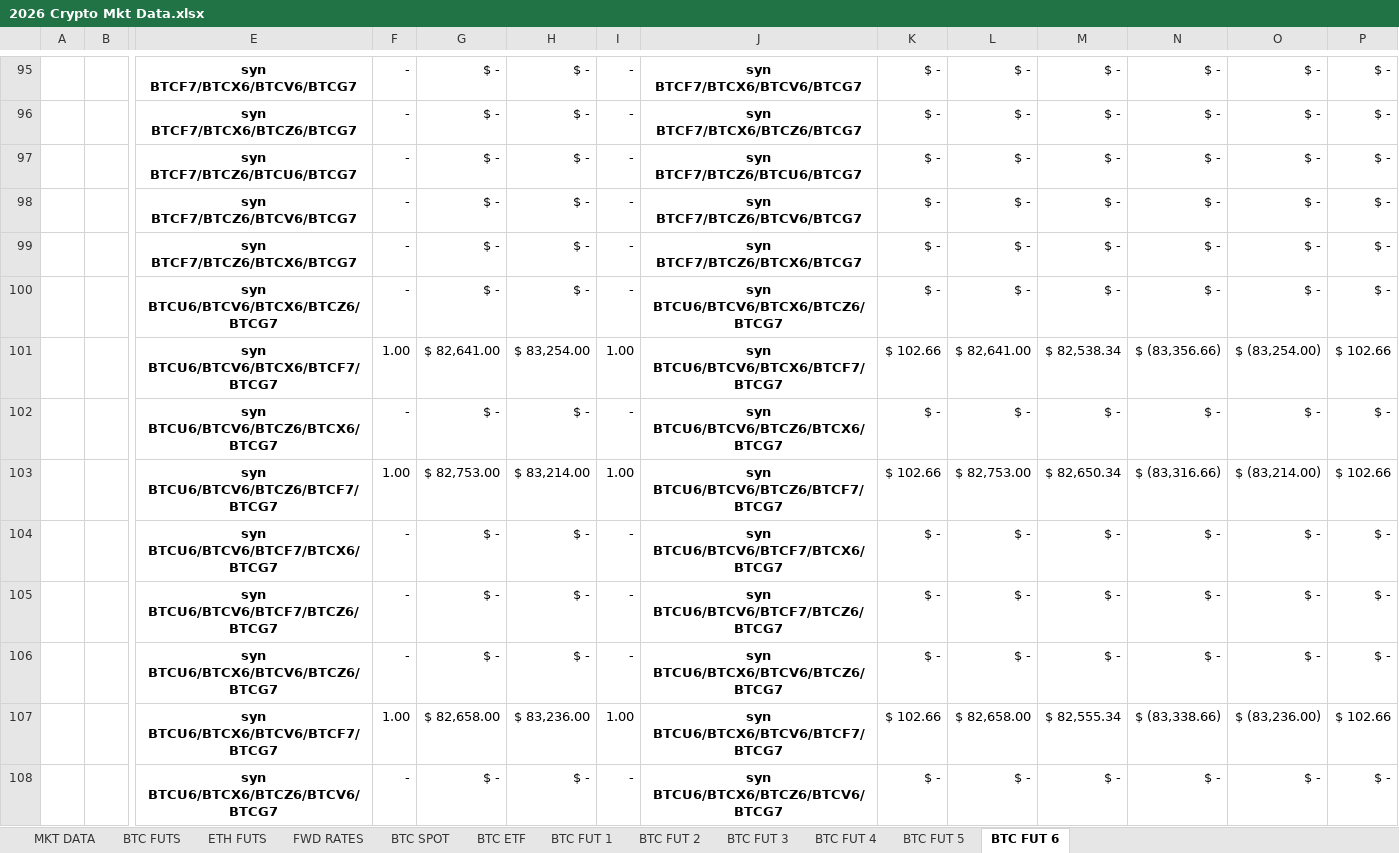
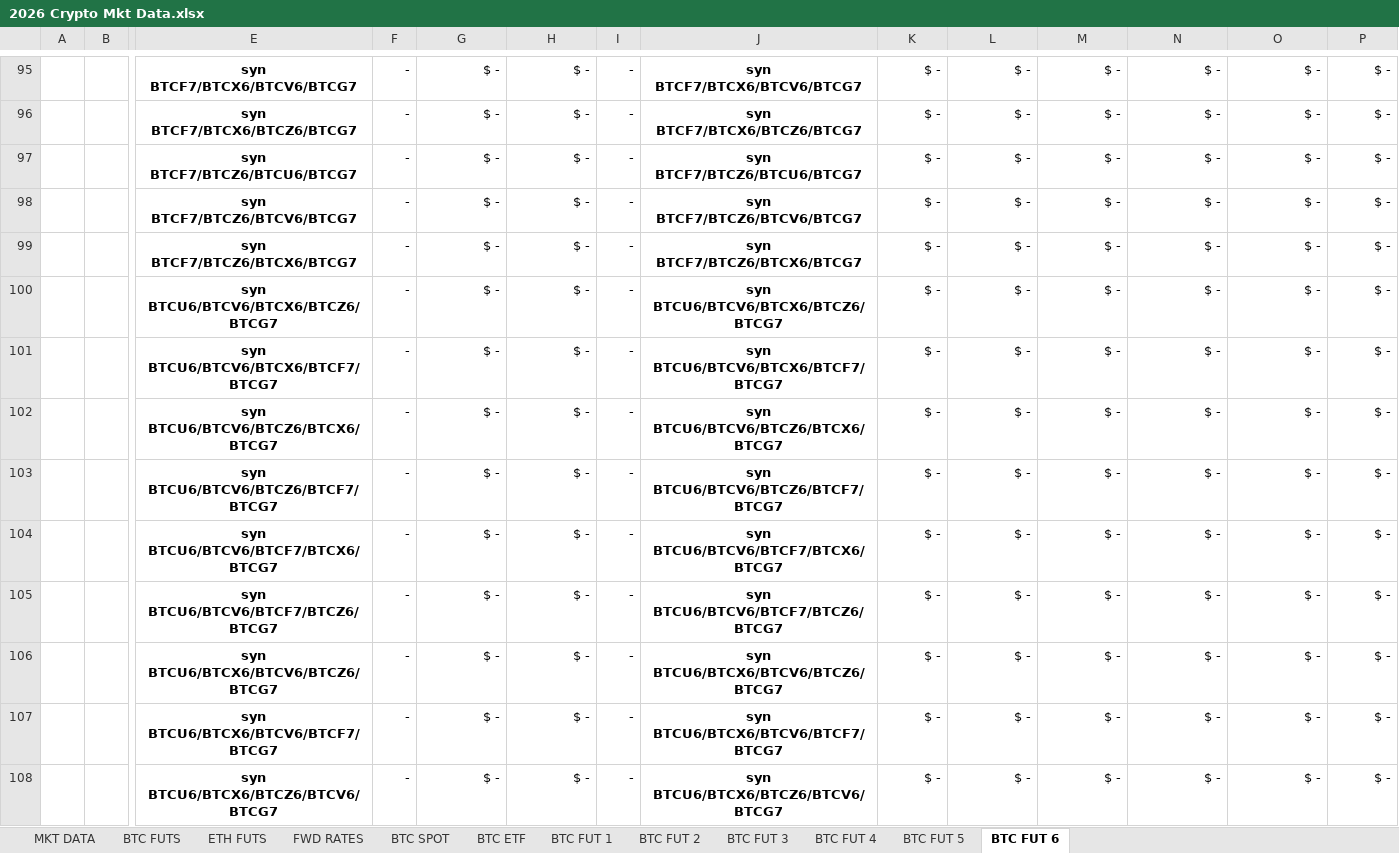
Before and after one commit to mikehyland-quant/trading, an Excel workbook: spreadsheets/2026 Crypto Mkt Data.xlsx, sheet BTC FUT 6, drawn as a sheet; only a part is shown, gaps mark what is left out; values as stored, in another font and other column widths than the file's, no borders; conditional formats not drawn; removed rows and columns are numbered as before the commit, all else as after; rows hold the shown columns only; the diff covers the shown part only; the diff names each change by its address in the sheet, - before the commit and + after, or states it on an @@ line.

```diff
--- a/spreadsheets/2026 Crypto Mkt Data.xlsx (sheet BTC FUT 6)
+++ b/spreadsheets/2026 Crypto Mkt Data.xlsx (sheet BTC FUT 6)
-row 101:  |  | syn BTCU6/BTCV6/BTCX6/BTCF7/BTCG7 | 1.00 | $ 82,641.00 | $ 83,254.00 | 1.00 | syn BTCU6/BTCV6/BTCX6/BTCF7/BTCG7 | $ 102.66 | $ 82,641.00 | $ 82,538.34 | $ (83,356.66) | $ (83,254.00) | $ 102.66
+row 101:  |  | syn BTCU6/BTCV6/BTCX6/BTCF7/BTCG7 | - | $ - | $ - | - | syn BTCU6/BTCV6/BTCX6/BTCF7/BTCG7 | $ - | $ - | $ - | $ - | $ - | $ -
-row 103:  |  | syn BTCU6/BTCV6/BTCZ6/BTCF7/BTCG7 | 1.00 | $ 82,753.00 | $ 83,214.00 | 1.00 | syn BTCU6/BTCV6/BTCZ6/BTCF7/BTCG7 | $ 102.66 | $ 82,753.00 | $ 82,650.34 | $ (83,316.66) | $ (83,214.00) | $ 102.66
+row 103:  |  | syn BTCU6/BTCV6/BTCZ6/BTCF7/BTCG7 | - | $ - | $ - | - | syn BTCU6/BTCV6/BTCZ6/BTCF7/BTCG7 | $ - | $ - | $ - | $ - | $ - | $ -
-row 107:  |  | syn BTCU6/BTCX6/BTCV6/BTCF7/BTCG7 | 1.00 | $ 82,658.00 | $ 83,236.00 | 1.00 | syn BTCU6/BTCX6/BTCV6/BTCF7/BTCG7 | $ 102.66 | $ 82,658.00 | $ 82,555.34 | $ (83,338.66) | $ (83,236.00) | $ 102.66
+row 107:  |  | syn BTCU6/BTCX6/BTCV6/BTCF7/BTCG7 | - | $ - | $ - | - | syn BTCU6/BTCX6/BTCV6/BTCF7/BTCG7 | $ - | $ - | $ - | $ - | $ - | $ -
```
Also changed, not shown: 67 added rows, 67 removed rows and 12 edited cells elsewhere in this sheet, sheet MKT DATA, sheet BTC FUT 1, sheet BTC FUT 5, sheet BTC FUT 4, sheet BTC FUT 2, sheet BTC FUT 3, 5 more sheets, spreadsheets/2026 BTC ETF Ratios.xlsx, spreadsheets/2026 Fin Inst Database.xlsx, 10 other files.
